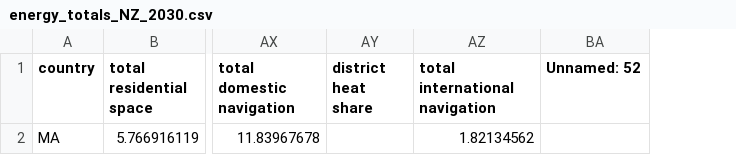
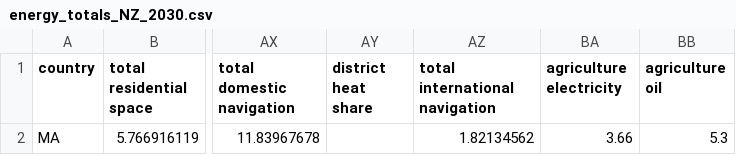
Before and after one commit to ToniGrindrod/pypsa-earth-RL, a CSV file: data/energy_totals_NZ_2030.csv, drawn as a sheet; only a part is shown, gaps mark what is left out; removed rows and columns are numbered as before the commit, all else as after; the diff names each change by its address in the sheet, - before the commit and + after, or states it on an @@ line.

```diff
--- a/data/energy_totals_NZ_2030.csv
+++ b/data/energy_totals_NZ_2030.csv
-column BA (Unnamed: 52), empty
+column BA (agriculture electricity), row 2: 3.66
+column BB (agriculture oil), row 2: 5.3
```
Also changed, not shown: 1 other file.
